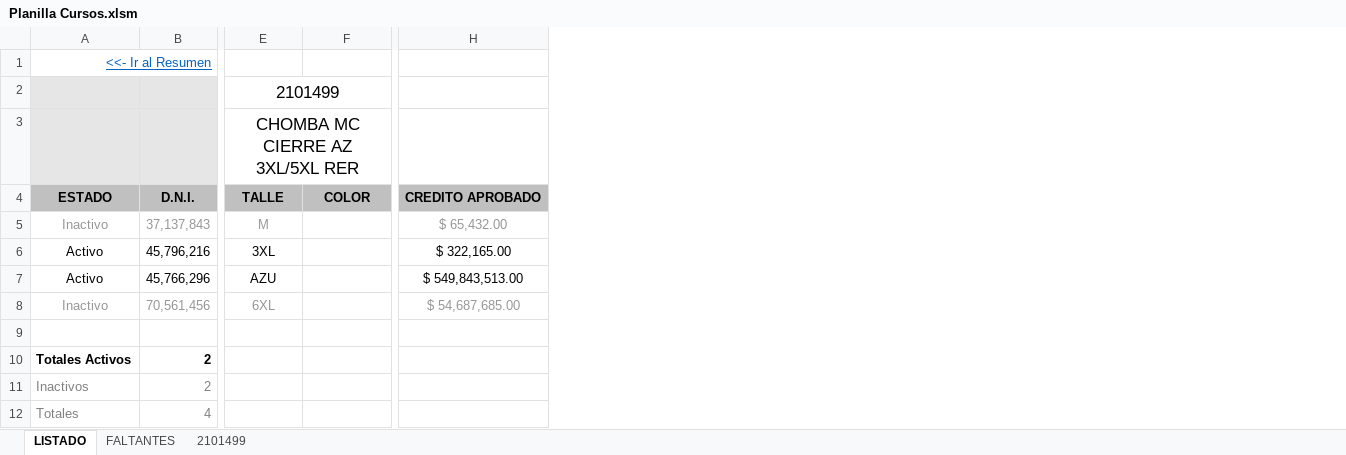
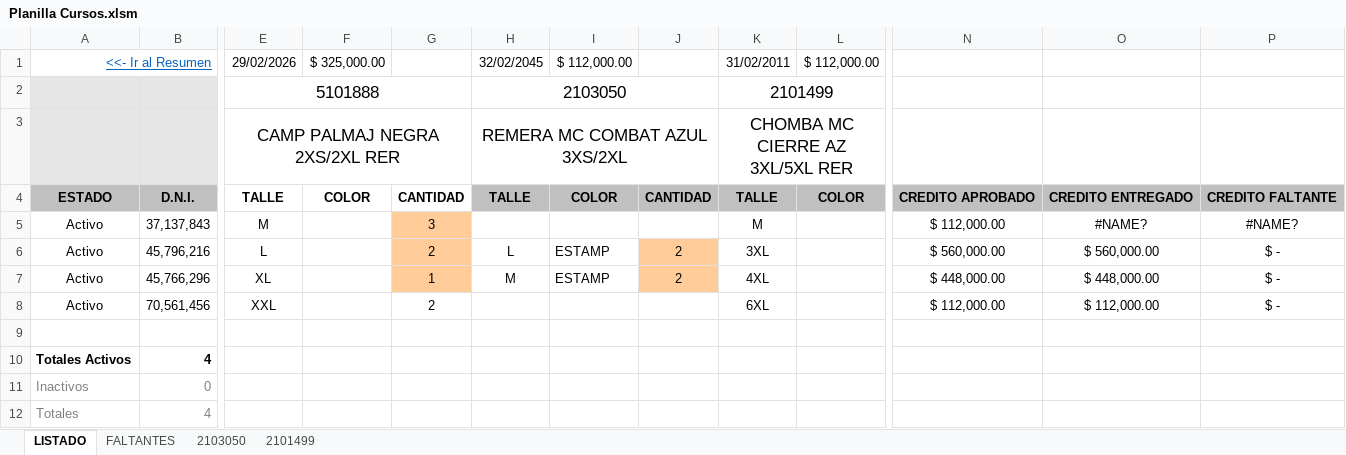
Before and after one commit to edgardoraul/archivos_bat, an Excel workbook: Planilla Cursos.xlsm, sheet LISTADO, drawn as a sheet; only a part is shown, gaps mark what is left out; values as stored, in another font and other column widths than the file's, no borders; charts and pictures and conditional formats not drawn; removed rows and columns are numbered as before the commit, all else as after; the diff covers the shown part only; the diff names each change by its address in the sheet, - before the commit and + after, or states it on an @@ line.

Commit message:
Introducción del cálculo del crédito
1. Precios y fechas en los productos.
2. Cálculo del crédito aprobado, entregado y faltante.

```diff
--- a/Planilla Cursos.xlsm (sheet LISTADO)
+++ b/Planilla Cursos.xlsm (sheet LISTADO)
+sheet tab: 2103050
+column E, rows 1-8: 29/02/2026 | 5101888 | CAMP PALMAJ NEGRA 2XS/2XL RER | TALLE | M | L | XL | XXL
+column F, rows 1-4: $ 325,000.00 |  |  | COLOR
+column G, rows 4-8: CANTIDAD | 3 | 2 | 1 | 2
+column H, rows 1-7: 32/02/2045 | 2103050 | REMERA MC COMBAT AZUL 3XS/2XL | TALLE |  | L | M
+column I, rows 1-7: $ 112,000.00 |  |  | COLOR |  | ESTAMP | ESTAMP
+column J, rows 4-7: CANTIDAD |  | 2 | 2
-column H, rows 4-8: CREDITO APROBADO | $ 65,432.00 | $ 322,165.00 | $ 549,843,513.00 | $ 54,687,685.00
+column N, rows 4-8: CREDITO APROBADO | $ 112,000.00 | $ 560,000.00 | $ 448,000.00 | $ 112,000.00
+column O, rows 4-8: CREDITO ENTREGADO | #NAME? | $ 560,000.00 | $ 448,000.00 | $ 112,000.00
+column P, rows 4-8: CREDITO FALTANTE | #NAME? | $ - | $ - | $ -
-K1: (empty)
+K1: 31/02/2011
-L1: (empty)
+L1: $ 112,000.00
-A5: Inactivo
+A5: Activo
-A5:B5 text colour: #969696
+A5:B5 text colour: black
-K5 text colour: #969696
+K5 text colour: black
-K7: AZU
+K7: 4XL
-A8: Inactivo
+A8: Activo
-A8:B8 text colour: #969696
+A8:B8 text colour: black
-K8 text colour: #969696
+K8 text colour: black
-B10: 2
+B10: 4
-B11: 2
+B11: 0
```
Also changed, not shown: cell formats elsewhere in this sheet, sheet FALTANTES, sheet 2101499, formulas that keep their value, ListadoImagenesWeb.xlsm.
